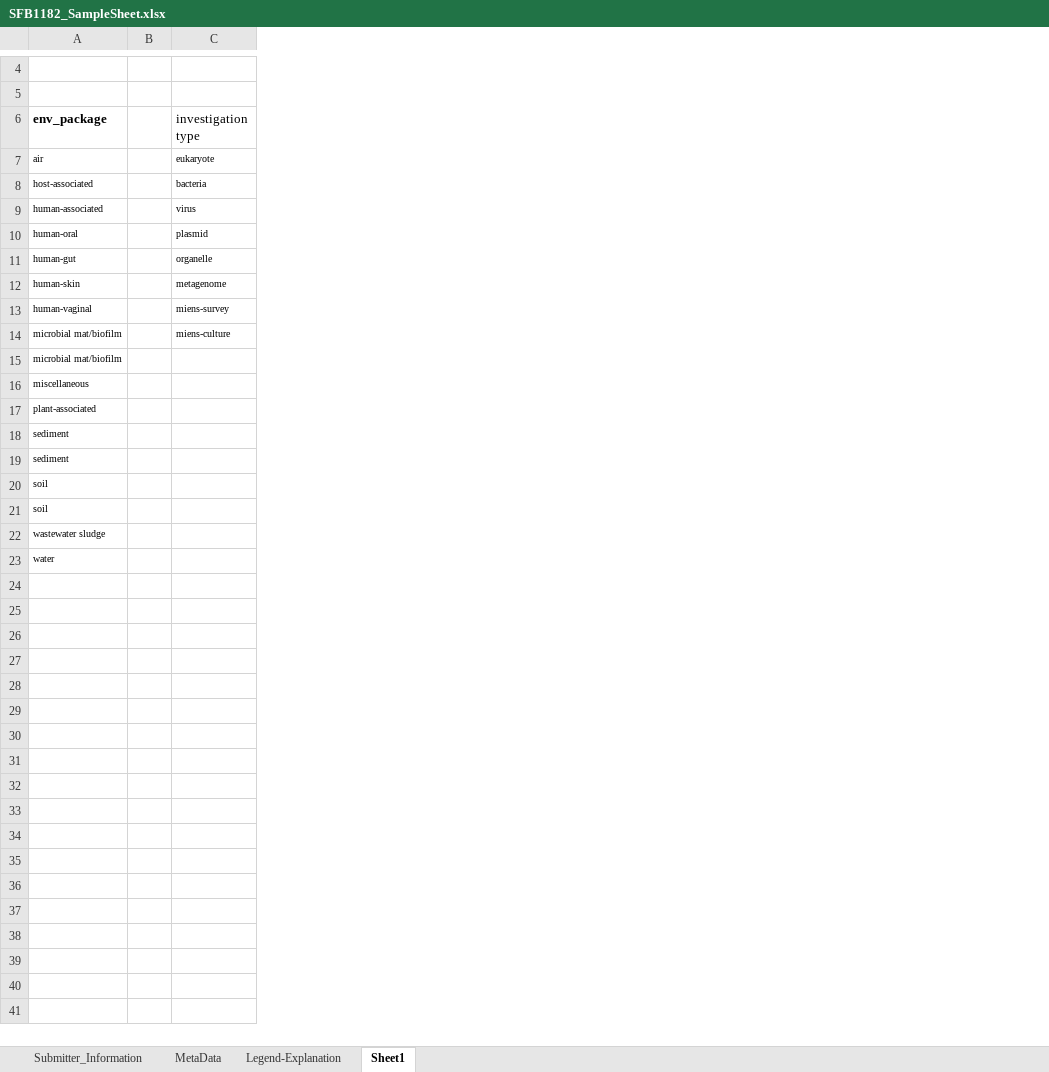
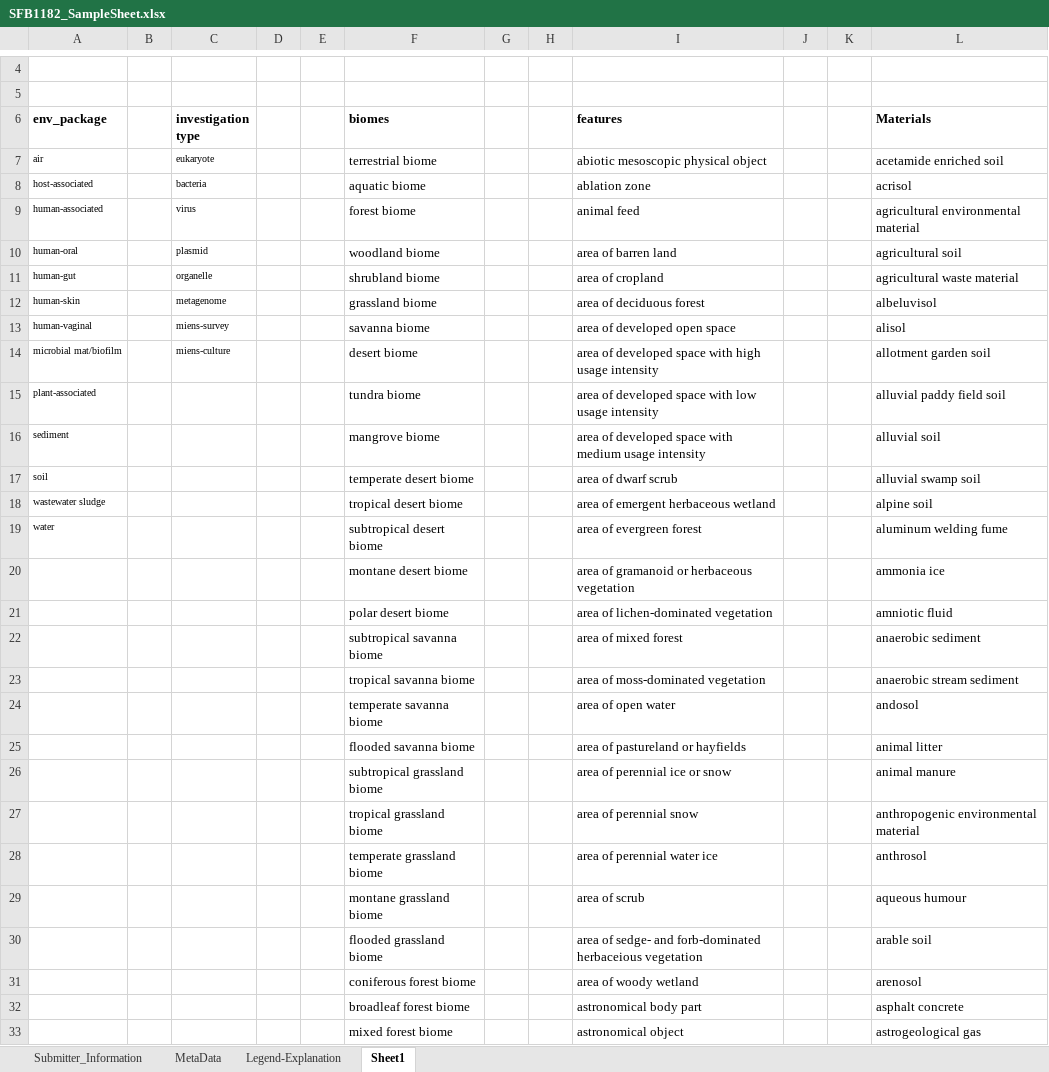
Before and after one commit to marchoeppner/metaorganism-research, an Excel workbook: metadata/SFB1182_SampleSheet.xlsx, sheet Sheet1, drawn as a sheet; only a part is shown, gaps mark what is left out; values as stored, in another font and other column widths than the file's, no borders; removed rows and columns are numbered as before the commit, all else as after; the diff covers the shown part only; the diff names each change by its address in the sheet, - before the commit and + after, or states it on an @@ line.

Commit message:
Added sample sheet template for generic projects

```diff
--- a/metadata/SFB1182_SampleSheet.xlsx (sheet Sheet1)
+++ b/metadata/SFB1182_SampleSheet.xlsx (sheet Sheet1)
+column D, empty
+column E, empty
+column F (biomes), rows 7-19: terrestrial biome | aquatic biome | forest biome | woodland biome | shrubland biome | grassland biome | savanna biome | desert biome | tundra biome | mangrove biome | temperate desert biome | tropical desert biome | subtropical desert biome
+column G, empty
+column H, empty
+column I (features), rows 7-19: abiotic mesoscopic physical object | ablation zone | animal feed | area of barren land | area of cropland | area of deciduous forest | area of developed open space | area of developed space with high usage intensity | area of developed space with low usage intensity | area of developed space with medium usage intensity | area of dwarf scrub | area of emergent herbaceous wetland | area of evergreen forest
+column J, empty
+column K, empty
+column L (Materials), rows 7-19: acetamide enriched soil | acrisol | agricultural environmental material | agricultural soil | agricultural waste material | albeluvisol | alisol | allotment garden soil | alluvial paddy field soil | alluvial soil | alluvial swamp soil | alpine soil | aluminum welding fume
-C6 bold: off
+C6 bold: on
-row 15: microbial mat/biofilm
-row 16: miscellaneous
-row 19: sediment
-row 20: soil
+row 20:  |  |  |  |  | montane desert biome |  |  | area of gramanoid or herbaceous vegetation |  |  | ammonia ice
+row 21:  |  |  |  |  | polar desert biome |  |  | area of lichen-dominated vegetation |  |  | amniotic fluid
+row 22:  |  |  |  |  | subtropical savanna biome |  |  | area of mixed forest |  |  | anaerobic sediment
+row 23:  |  |  |  |  | tropical savanna biome |  |  | area of moss-dominated vegetation |  |  | anaerobic stream sediment
+row 24:  |  |  |  |  | temperate savanna biome |  |  | area of open water |  |  | andosol
+row 25:  |  |  |  |  | flooded savanna biome |  |  | area of pastureland or hayfields |  |  | animal litter
+row 26:  |  |  |  |  | subtropical grassland biome |  |  | area of perennial ice or snow |  |  | animal manure
+row 27:  |  |  |  |  | tropical grassland biome |  |  | area of perennial snow |  |  | anthropogenic environmental material
+row 28:  |  |  |  |  | temperate grassland biome |  |  | area of perennial water ice |  |  | anthrosol
+row 29:  |  |  |  |  | montane grassland biome |  |  | area of scrub |  |  | aqueous humour
+row 30:  |  |  |  |  | flooded grassland biome |  |  | area of sedge- and forb-dominated herbaceious vegetation |  |  | arable soil
+row 31:  |  |  |  |  | coniferous forest biome |  |  | area of woody wetland |  |  | arenosol
+row 32:  |  |  |  |  | broadleaf forest biome |  |  | astronomical body part |  |  | asphalt concrete
+row 33:  |  |  |  |  | mixed forest biome |  |  | astronomical object |  |  | astrogeological gas
```
Also changed, not shown: 250 added rows elsewhere in this sheet, sheet MetaData.
